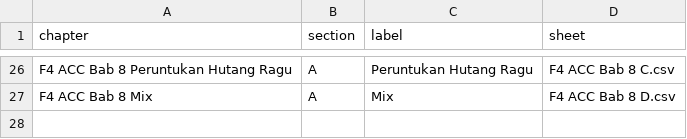
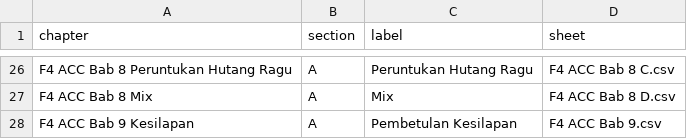
Before and after one commit to nobody0619/F4-ACC, a CSV file: Chapters.csv, drawn as a sheet; only a part is shown, gaps mark what is left out.

```diff
--- a/Chapters.csv
+++ b/Chapters.csv
@@ -27 +27,2 @@ F4 ACC Bab 8 Peruntukan Hutang Ragu,A,Peruntukan Hutang Ragu,F4 ACC Bab 8 C.csv
 F4 ACC Bab 8 Mix,A,Mix,F4 ACC Bab 8 D.csv
+F4 ACC Bab 9 Kesilapan,A,Pembetulan Kesilapan,F4 ACC Bab 9.csv
```
Also changed, not shown: 1 other file.
